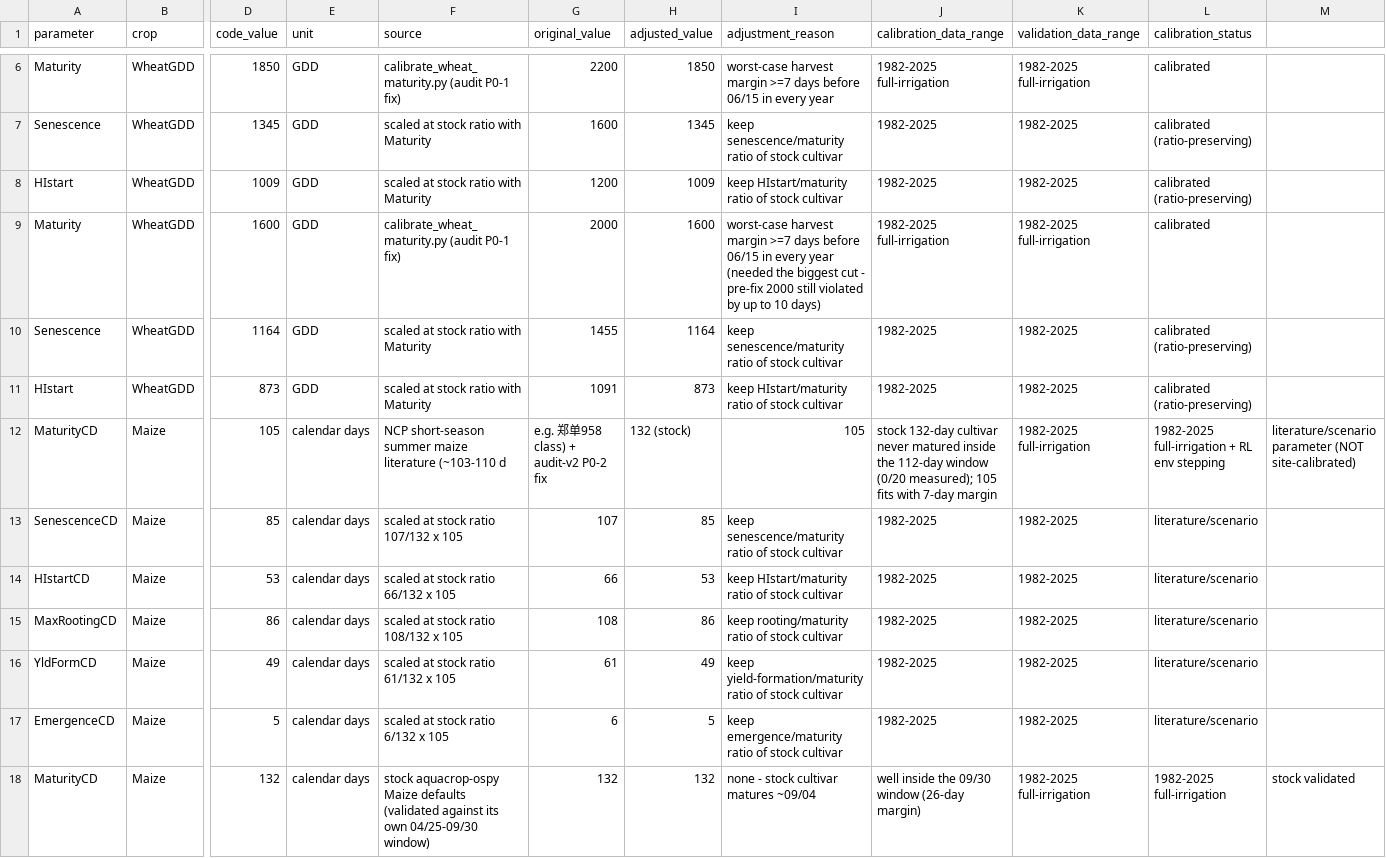
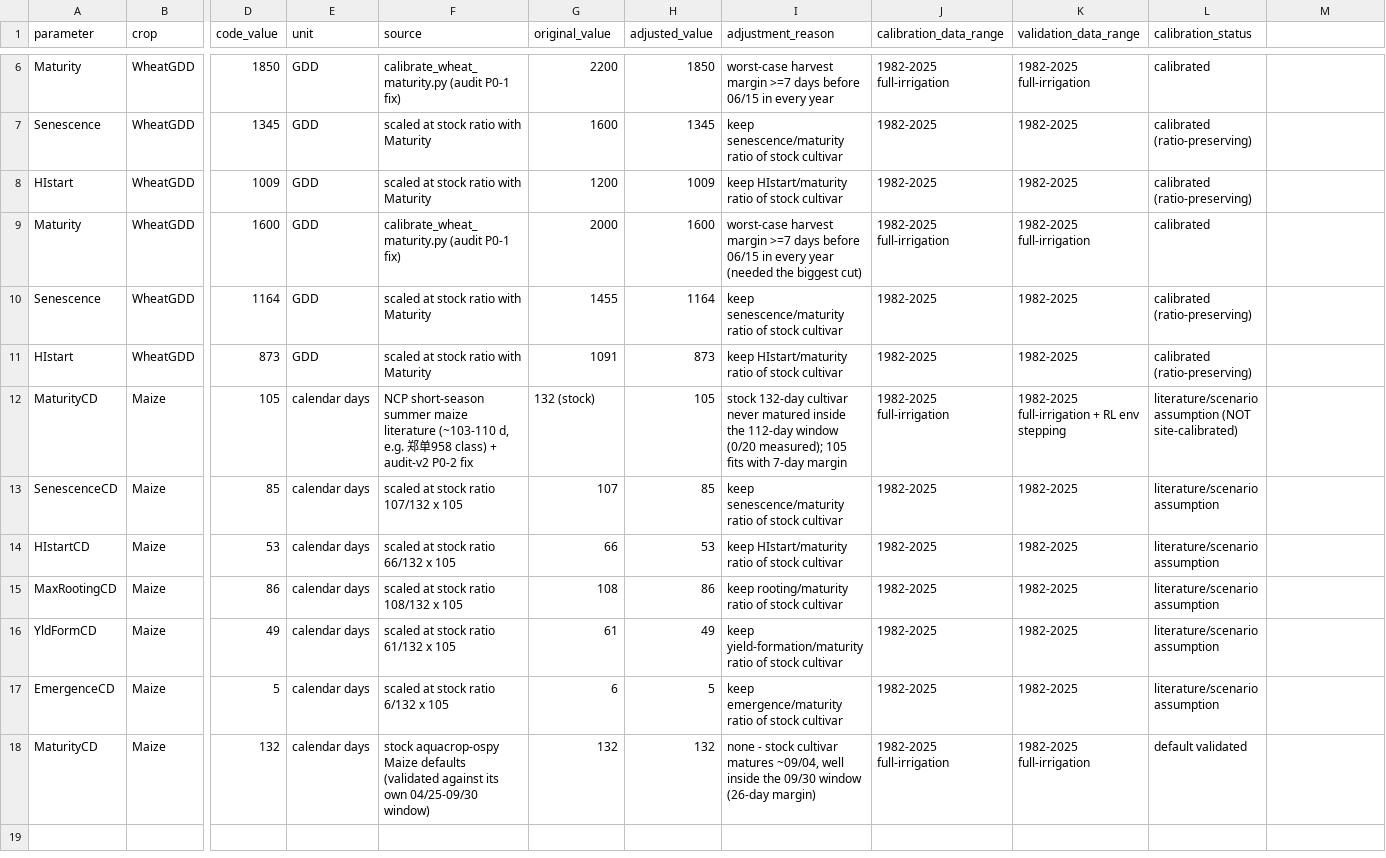
Before and after one commit to yjx90620/irrigation-decision, a CSV file: data/calibration/crop_parameter_sources.csv, drawn as a sheet; only a part is shown, gaps mark what is left out; the diff names each change by its address in the sheet, - before the commit and + after, or states it on an @@ line.

Commit message:
audit-v3 Phase 2: RL environment fixes (strict PBRS, config-driven rewards, calendar-based days_to_harvest, system-level yield scale, actual-delivery shortfall, split intervention reasons, acute_stress rename, safety toggle)

```diff
--- a/data/calibration/crop_parameter_sources.csv
+++ b/data/calibration/crop_parameter_sources.csv
-I9 (adjustment_reason): …the biggest cut - pre-fix 2000 still violated by up to 10 days)
+I9 (adjustment_reason): …the biggest cut)
-F12 (source): …literature (~103-110 d
+F12 (source): …literature (~103-110 d, e.g. 郑单958 class) + audit-v2 P0-2 fix
-G12 (original_value): e.g. 郑单958 class) + audit-v2 P0-2 fix
+G12 (original_value): 132 (stock)
-H12 (adjusted_value): 132 (stock)
+H12 (adjusted_value): 105
-I12 (adjustment_reason): 105
+I12 (adjustment_reason): stock 132-day cultivar never matured inside the 112-day window (0/20 measured); 105 fits with 7-day margin
-J12 (calibration_data_range): stock 132-day cultivar never matured inside the 112-day window (0/20 measured); 105 fits with 7-day margin
+J12 (calibration_data_range): 1982-2025 full-irrigation
-K12 (validation_data_range): 1982-2025 full-irrigation
+K12 (validation_data_range): 1982-2025 full-irrigation + RL env stepping
-L12 (calibration_status): 1982-2025 full-irrigation + RL env stepping
+L12 (calibration_status): literature/scenario assumption (NOT site-calibrated)
-M12: literature/scenario parameter (NOT site-calibrated)
+M12: (empty)
-L13:L17 (calibration_status): literature/scenario
+L13:L17 (calibration_status): literature/scenario assumption
-I18 (adjustment_reason): …cultivar matures ~09/04
+I18 (adjustment_reason): …cultivar matures ~09/04, well inside the 09/30 window (26-day margin)
-J18 (calibration_data_range): well inside the 09/30 window (26-day margin)
+J18 (calibration_data_range): 1982-2025 full-irrigation
-L18 (calibration_status): 1982-2025 full-irrigation
+L18 (calibration_status): default validated
-M18: stock validated
+M18: (empty)
```
Also changed, not shown: 26 other files.
